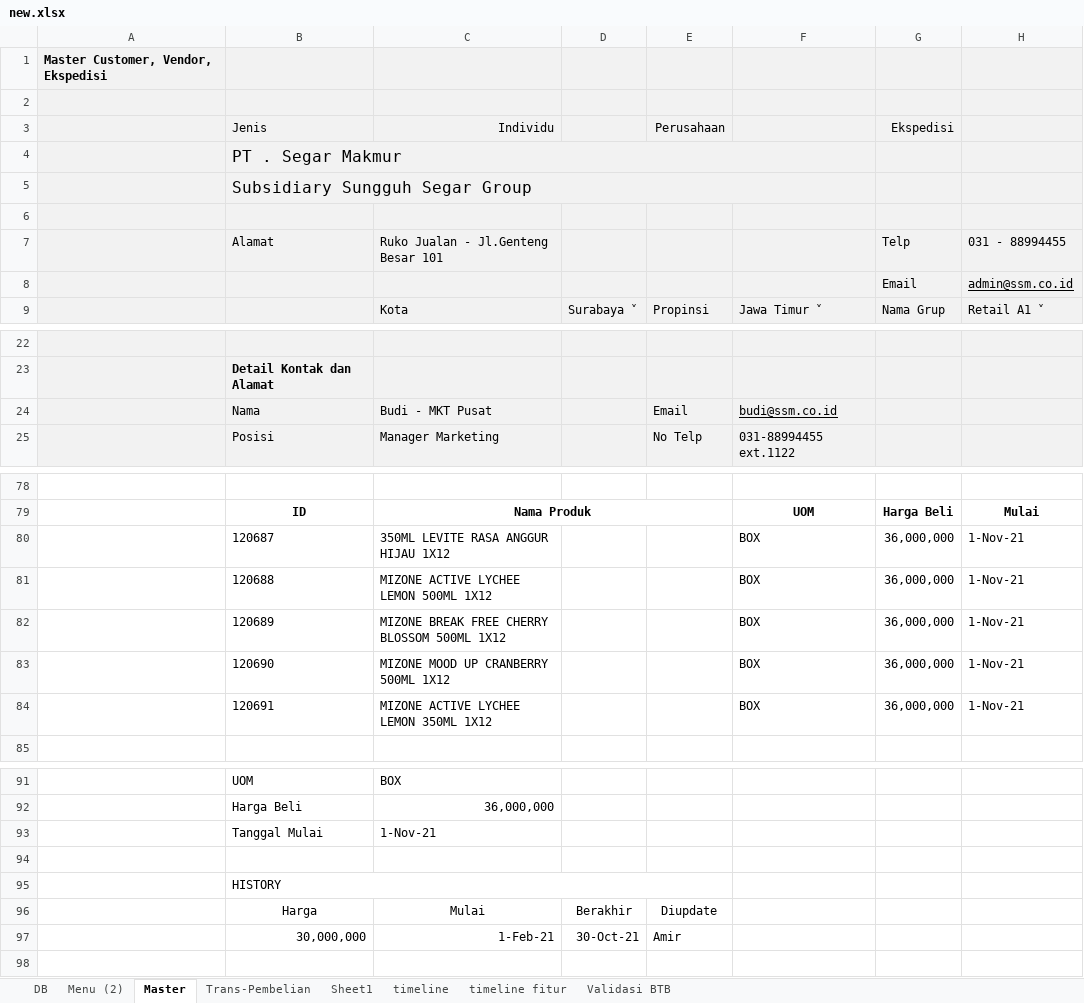
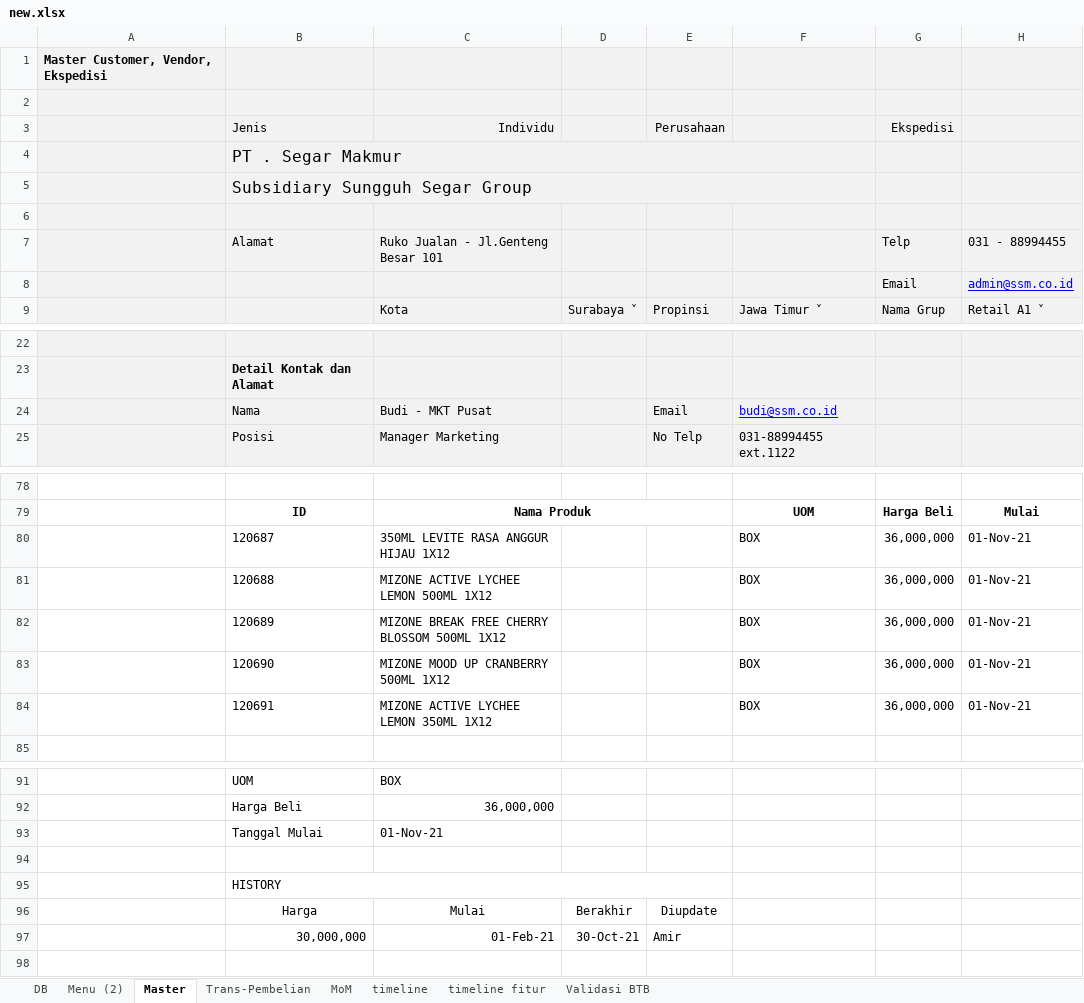
Before and after one commit to pandigresik/dmsOffice, an Excel workbook: catatan/new.xlsx, sheet Master, drawn as a sheet; only a part is shown, gaps mark what is left out; values as stored, in another font and other column widths than the file's, no borders; the diff names each change by its address in the sheet, - before the commit and + after, or states it on an @@ line.

```diff
--- a/catatan/new.xlsx (sheet Master)
+++ b/catatan/new.xlsx (sheet Master)
-sheet tab: Sheet1
+sheet tab: MoM
-H8 text colour: black
+H8 text colour: #0000FF
-F24 text colour: black
+F24 text colour: #0000FF
-H80:H84: 1-Nov-21
+H80:H84: 01-Nov-21
-C93 (Individu): 1-Nov-21
+C93 (Individu): 01-Nov-21
-C97 (Individu): 1-Feb-21
+C97 (Individu): 01-Feb-21
```
Also changed, not shown: sheet Trans-Pembelian, sheet timeline fitur, formulas that keep their value, charts or pictures, 32 other files.
